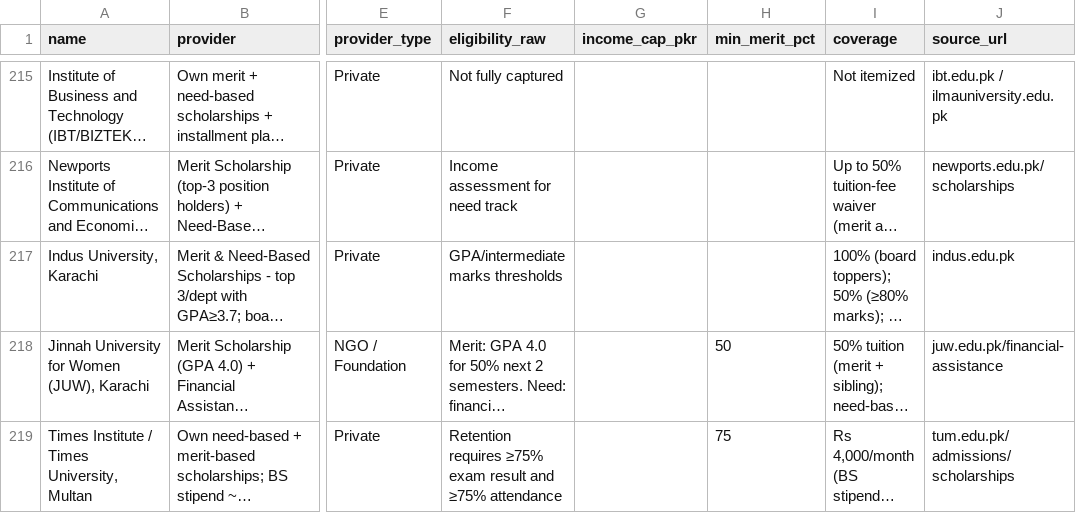
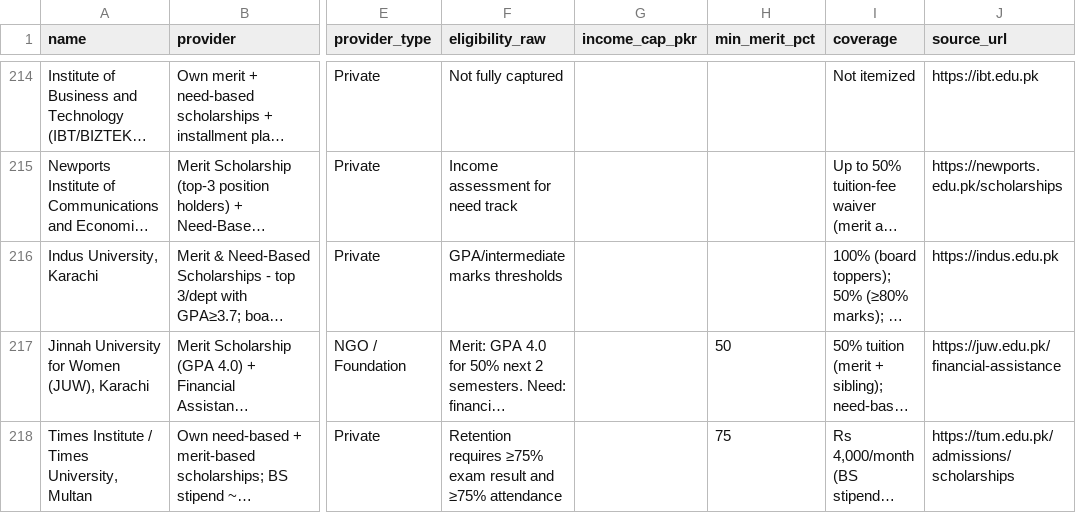
Before and after one commit to Sadiaiqbal774/career-counselling-fyp, a CSV file: backend/scholarships_deduped.csv, drawn as a sheet; only a part is shown, gaps mark what is left out; long unchanged cells end in …; addresses are those after the commit; the diff covers the shown part only; the diff names each change by its address in the sheet, - before the commit and + after, or states it on an @@ line.

Commit message:
Fix scholarship data fetching and Apply Now links
- Sanitize backend/scholarships_deduped.csv: all 221 source_url values
  now have valid https:// protocol. Removed 1 dummy header row.
  Cleaned trailing punctuation, semicolon-separated URLs, parenthetical
  notes, and descriptive text — replaced non-URL entries with accurate
  official links or Google search fallbacks.

- backend/app.py: add normalize_scholarship_url() helper that extracts
  the first valid URL from raw source_url strings, adds https:// when
  the protocol is missing, and falls back to a targeted Google search.
  Applied in both get_scholarships() (public API) and
  build_scholarship_entry() (quiz results). Filter out dummy CSV header
  row in get_scholarships(). Include id and source_url fields in
  /scholarships response so frontend can deduplicate cards.

- frontend/src/pages/ScholarshipFinder.js: export formatApplyUrl()
  utility that normalises any raw URL string client-side (strips
  annotations, splits multiples, prepends https://, falls back to
  Google search). Added loading spinner and error banner with Retry.
  Apply Now now uses formatApplyUrl(link || source_url, name).

- frontend/src/pages/UniversityRecommender.js: import and use
  formatApplyUrl for scholarship Apply Now links in results panel.

- frontend/src/pages/SavedOpportunities.js: import and use
  formatApplyUrl for saved scholarship Apply Now links.

```diff
--- a/backend/scholarships_deduped.csv
+++ b/backend/scholarships_deduped.csv
-J214 (source_url): ibt.edu.pk / ilmauniversity.edu.pk
+J214 (source_url): https://ibt.edu.pk
-J215 (source_url): newports.edu.pk/scholarships
+J215 (source_url): https://newports.edu.pk/scholarships
-J216 (source_url): indus.edu.pk
+J216 (source_url): https://indus.edu.pk
-J217 (source_url): juw.edu.pk/financial-assistance
+J217 (source_url): https://juw.edu.pk/financial-assistance
-J218 (source_url): tum.edu.pk/admissions/scholarships
+J218 (source_url): https://tum.edu.pk/admissions/scholarships
```
Also changed, not shown: 1 removed row and 75 edited cells elsewhere in this file, 4 other files.
